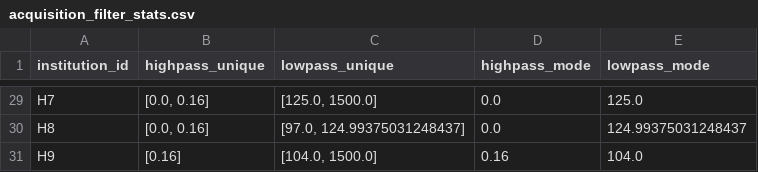
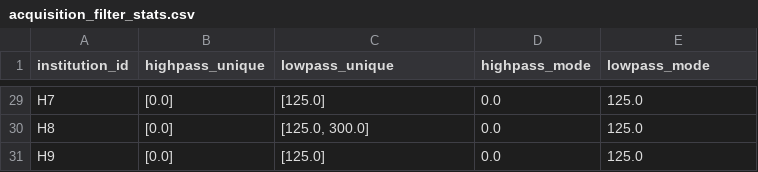
Before and after one commit to chox7/eeg-site-effects, a CSV file: results/tables/01_exploratory_analysis/acquisition_filter_stats.csv, drawn as a sheet; only a part is shown, gaps mark what is left out; the diff covers the shown part only; the diff names each change by its address in the sheet, - before the commit and + after, or states it on an @@ line.

```diff
--- a/results/tables/01_exploratory_analysis/acquisition_filter_stats.csv
+++ b/results/tables/01_exploratory_analysis/acquisition_filter_stats.csv
-B29:B30 (highpass_unique): [0.0, 0.16]
+B29:B30 (highpass_unique): [0.0]
-C29 (lowpass_unique): [125.0, 1500.0]
+C29 (lowpass_unique): [125.0]
-C30 (lowpass_unique): [97.0, 124.99375031248437]
+C30 (lowpass_unique): [125.0, 300.0]
-E30 (lowpass_mode): 124.99375031248437
+E30 (lowpass_mode): 125.0
-B31 (highpass_unique): [0.16]
+B31 (highpass_unique): [0.0]
-C31 (lowpass_unique): [104.0, 1500.0]
+C31 (lowpass_unique): [125.0]
-D31 (highpass_mode): 0.16
+D31 (highpass_mode): 0.0
-E31 (lowpass_mode): 104.0
+E31 (lowpass_mode): 125.0
```
Also changed, not shown: 66 edited cells elsewhere in this file, results/tables/01_exploratory_analysis/acquisition_metadata.csv, results/tables/01_exploratory_analysis/age_stats_by_hospital.csv, 39 other files.
